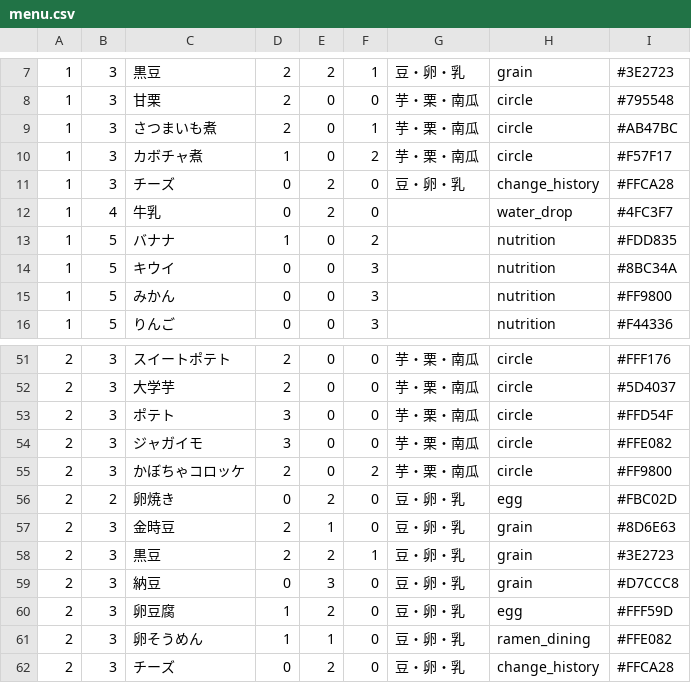
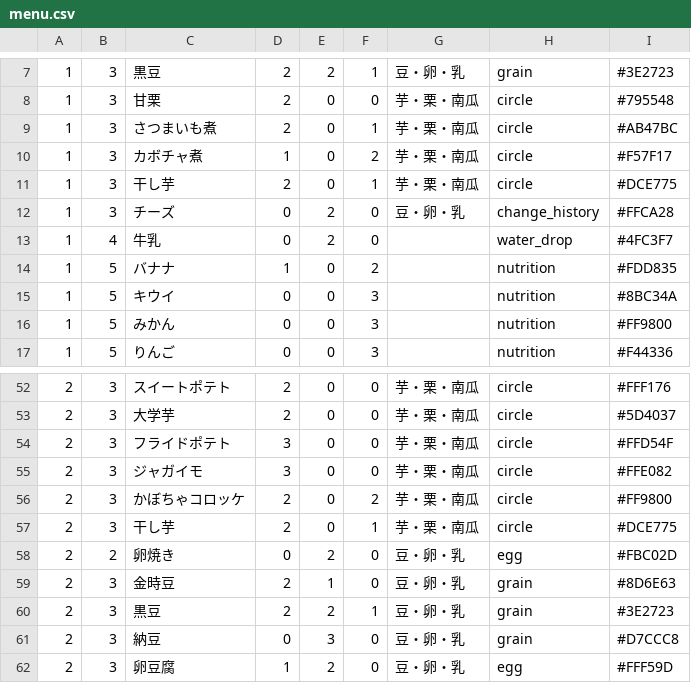
Before and after one commit to fuga4/Complete_meal_menu, a CSV file: menu.csv, drawn as a sheet; only a part is shown, gaps mark what is left out; the shorter side is filled out with more unchanged rows.

Commit message:
menu.csv を更新

```diff
--- a/menu.csv
+++ b/menu.csv
@@ -10,2 +10,3 @@
 1,3,カボチャ煮,1,0,2,芋・栗・南瓜,circle,#F57F17
+1,3,干し芋,2,0,1,芋・栗・南瓜,circle,#DCE775
 1,3,チーズ,0,2,0,豆・卵・乳,change_history,#FFCA28
@@ -52,5 +53,6 @@
 2,3,大学芋,2,0,0,芋・栗・南瓜,circle,#5D4037
-2,3,ポテト,3,0,0,芋・栗・南瓜,circle,#FFD54F
+2,3,フライドポテト,3,0,0,芋・栗・南瓜,circle,#FFD54F
 2,3,ジャガイモ,3,0,0,芋・栗・南瓜,circle,#FFE082
 2,3,かぼちゃコロッケ,2,0,2,芋・栗・南瓜,circle,#FF9800
+2,3,干し芋,2,0,1,芋・栗・南瓜,circle,#DCE775
 2,2,卵焼き,0,2,0,豆・卵・乳,egg,#FBC02D
```
